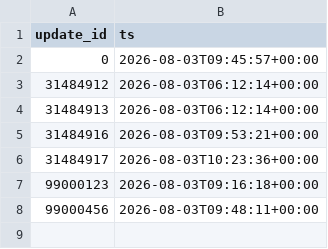
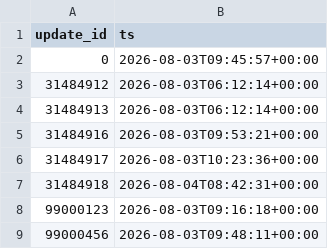
Before and after one commit to intrepidkarthi/autoseo, a CSV file: state/gate_seen.csv, drawn as a sheet.

```diff
--- a/state/gate_seen.csv
+++ b/state/gate_seen.csv
@@ -6,2 +6,3 @@ update_id,ts
 31484917,2026-08-03T10:23:36+00:00
+31484918,2026-08-04T08:42:31+00:00
 99000123,2026-08-03T09:16:18+00:00
```
Also changed, not shown: state/queue_item.csv, state/run_log.csv.
